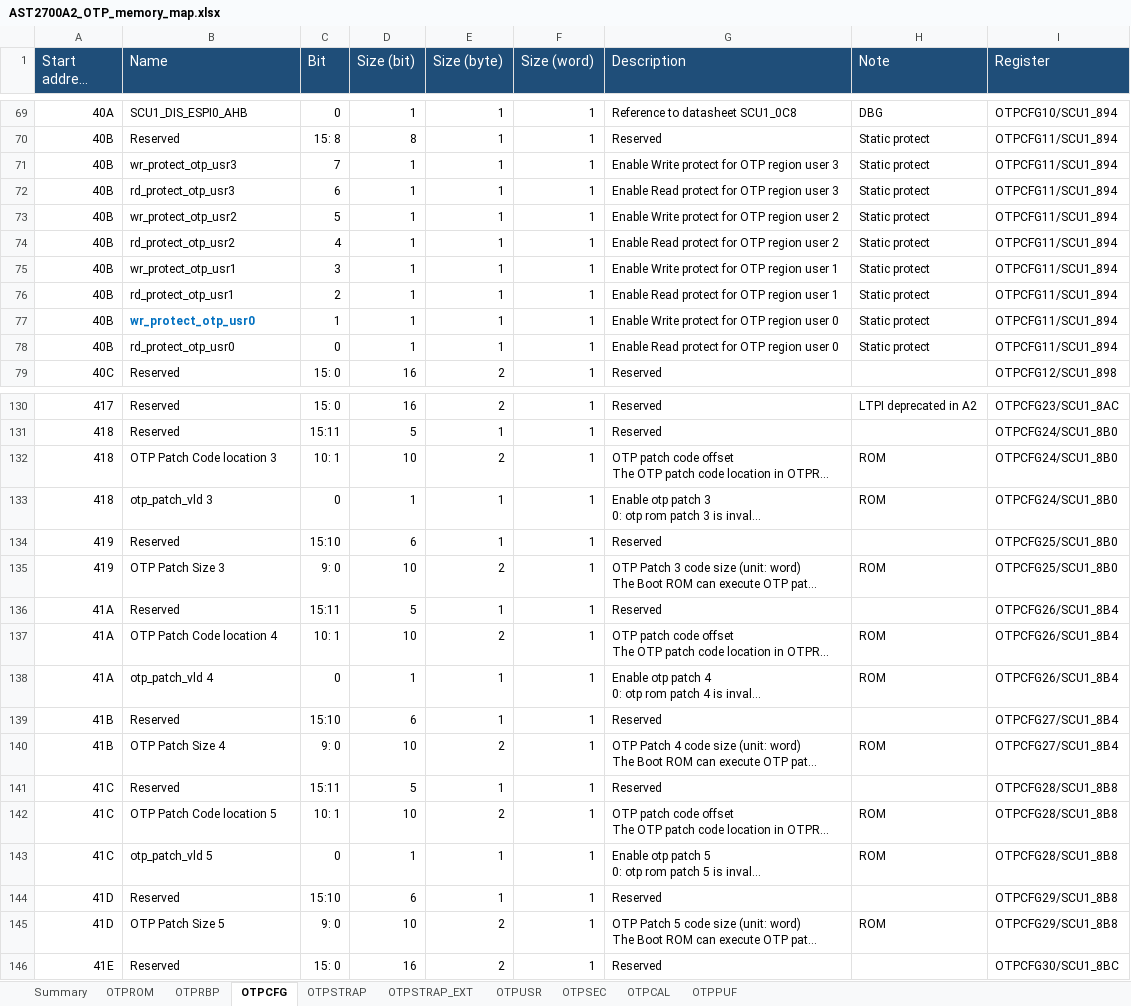
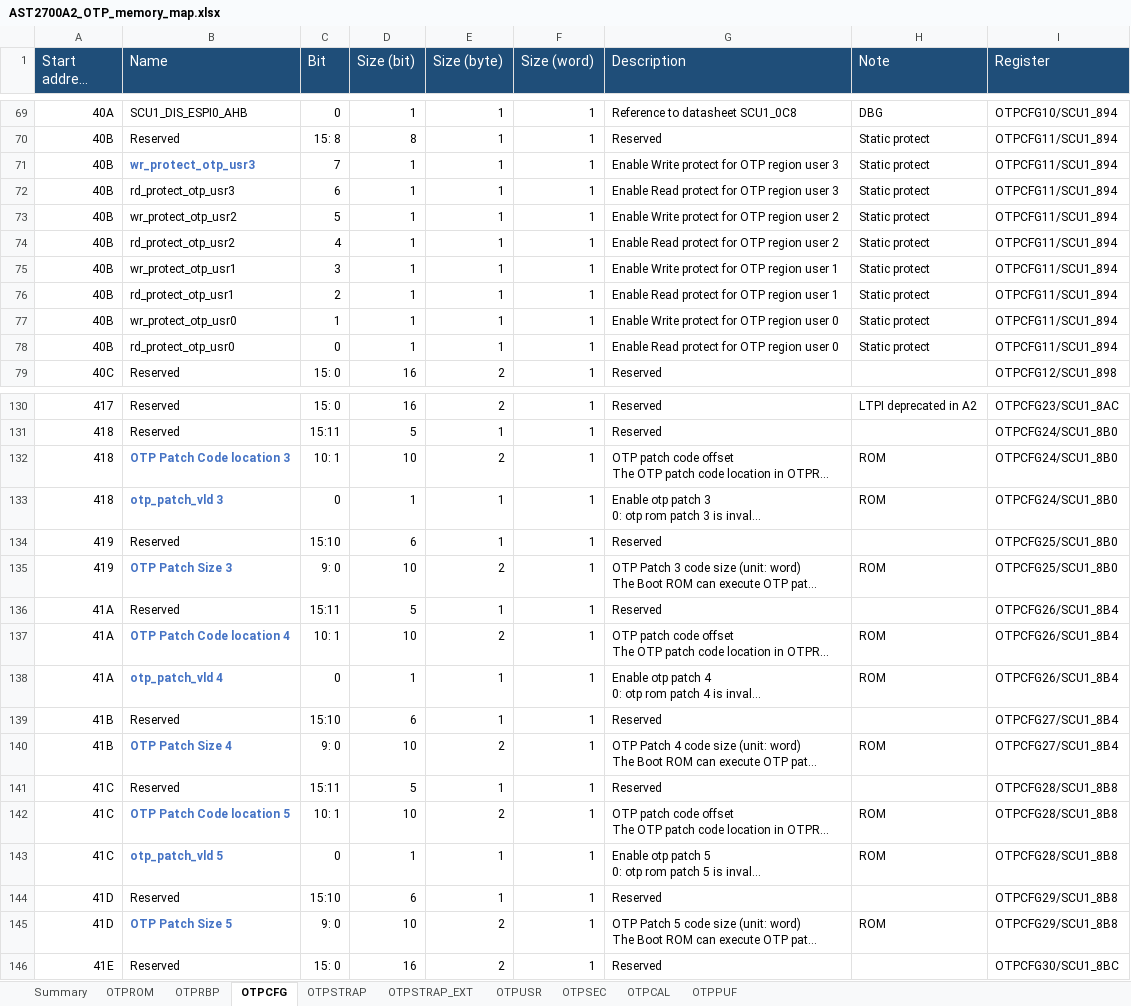
Before and after one commit to AspeedTech-BMC/socsec, an Excel workbook: tools/memory_map/AST2700A2_OTP_memory_map.xlsx, sheet OTPCFG, drawn as a sheet; only a part is shown, gaps mark what is left out; long unchanged cells end in …; values as stored, in another font and other column widths than the file's, no borders; the diff names each change by its address in the sheet, - before the commit and + after, or states it on an @@ line.

```diff
--- a/tools/memory_map/AST2700A2_OTP_memory_map.xlsx (sheet OTPCFG)
+++ b/tools/memory_map/AST2700A2_OTP_memory_map.xlsx (sheet OTPCFG)
@@ B71 bold: off → on, text colour: black → #4472C4 @@
@@ B77 bold: on → off, text colour: #0070C0 → black @@
@@ B132:B133 bold: off → on, text colour: black → #4472C4 @@
@@ B135 bold: off → on, text colour: black → #4472C4 @@
@@ B137:B138 bold: off → on, text colour: black → #4472C4 @@
@@ B140 bold: off → on, text colour: black → #4472C4 @@
@@ B142:B143 bold: off → on, text colour: black → #4472C4 @@
@@ B145 bold: off → on, text colour: black → #4472C4 @@
```
Also changed, not shown: sheet OTPUSR, sheet Summary, sheet OTPSTRAP, sheet OTPPUF, sheet OTPCAL, sheet OTPROM, formulas that keep their value, charts or pictures, 2 other files.
